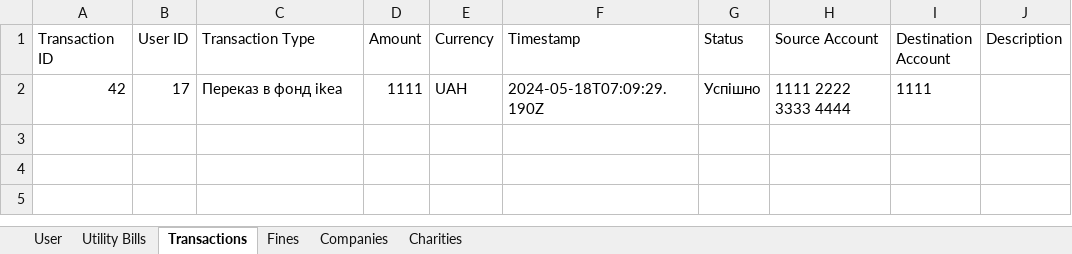
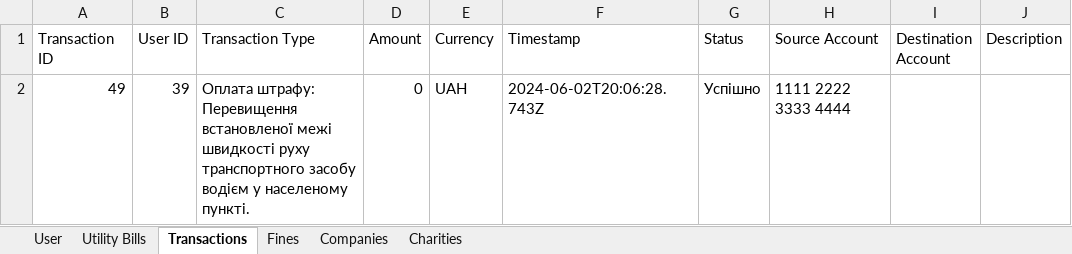
Before and after one commit to AntonySan/ATM-Winforms, an Excel workbook: Project Info/DataBase XLSX/daily report.xlsx, sheet Transactions, drawn as a sheet; values as stored, in another font and other column widths than the file's, no borders; charts and pictures not drawn; removed rows and columns are numbered as before the commit, all else as after; the diff names each change by its address in the sheet, - before the commit and + after, or states it on an @@ line.

```diff
--- a/Project Info/DataBase XLSX/daily report.xlsx (sheet Transactions)
+++ b/Project Info/DataBase XLSX/daily report.xlsx (sheet Transactions)
-row 2: 42 | 17 | Переказ в фонд ikea | 1111 | UAH | 2024-05-18T07:09:29.190Z | Успішно | 1111 2222 3333 4444 | 1111
+row 2: 49 | 39 | Оплата штрафу: Перевищення встановленої межі швидкості руху транспортного засобу водієм у населеному пункті. | 0 | UAH | 2024-06-02T20:06:28.743Z | Успішно | 1111 2222 3333 4444
```
Also changed, not shown: sheet User, sheet Charities, sheet Companies, sheet Fines, sheet Utility Bills, 20 other files.
